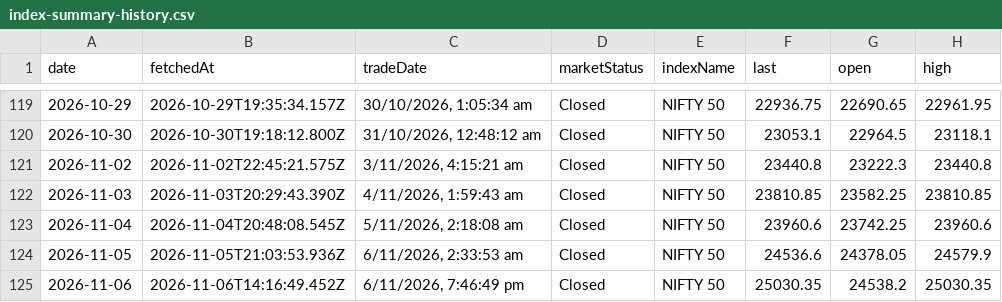
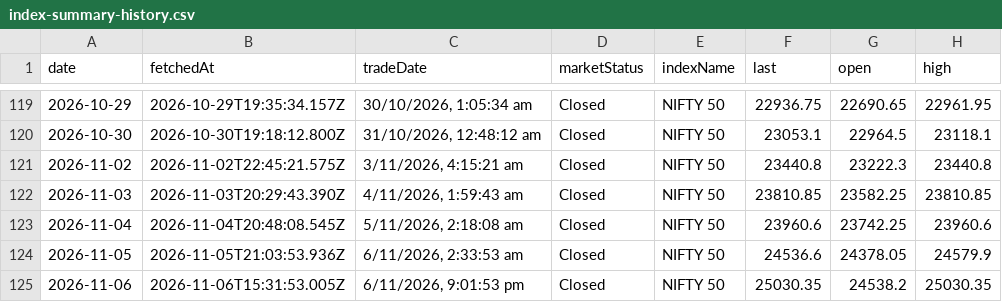
Before and after one commit to shivaraj-arch/niftyanalytica, a CSV file: data/index-summary-history.csv, drawn as a sheet; only a part is shown, gaps mark what is left out; the diff names each change by its address in the sheet, - before the commit and + after, or states it on an @@ line.

```diff
--- a/data/index-summary-history.csv
+++ b/data/index-summary-history.csv
-B125 (fetchedAt): 2026-11-06T14:16:49.452Z
+B125 (fetchedAt): 2026-11-06T15:31:53.005Z
-C125 (tradeDate): 6/11/2026, 7:46:49 pm
+C125 (tradeDate): 6/11/2026, 9:01:53 pm
```
Also changed, not shown: 2 other files.
